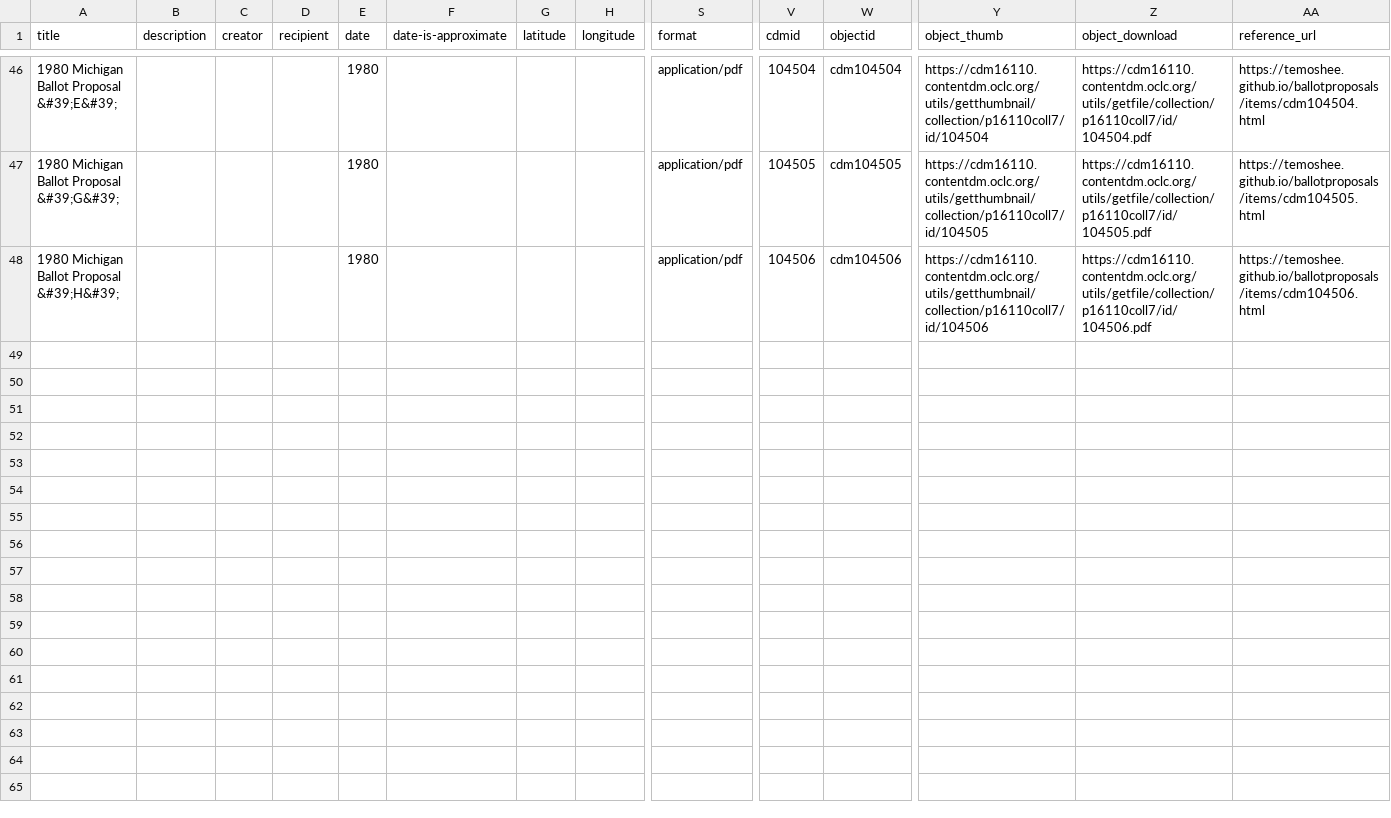
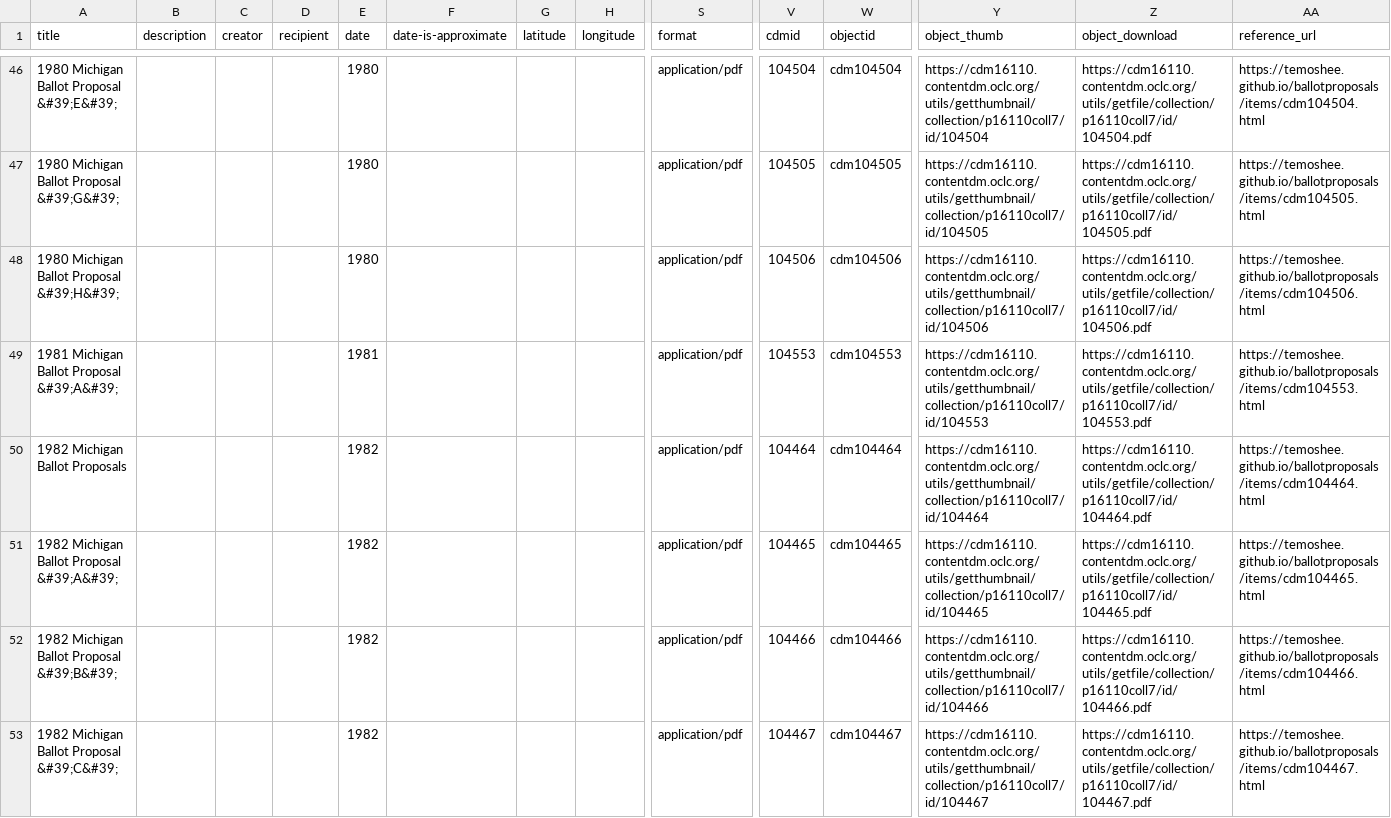
Before and after one commit to Temoshee/michiganregister, a CSV file: assets/data/metadata.csv, drawn as a sheet; only a part is shown, gaps mark what is left out; rows hold the shown columns only; the diff covers the shown part only; the diff names each change by its address in the sheet, - before the commit and + after, or states it on an @@ line.

```diff
--- a/assets/data/metadata.csv
+++ b/assets/data/metadata.csv
+row 49: 1981 Michigan Ballot Proposal &#39;A&#39; |  |  |  | 1981 |  |  |  | application/pdf | 104553 | cdm104553 | https://cdm16110.contentdm.oclc.org/utils/getthumbnail/collection/p16110coll7/id/104553 | https://cdm16110.contentdm.oclc.org/utils/getfile/collection/p16110coll7/id/104553.pdf | https://temoshee.github.io/ballotproposals/items/cdm104553.html
+row 50: 1982 Michigan Ballot Proposals |  |  |  | 1982 |  |  |  | application/pdf | 104464 | cdm104464 | https://cdm16110.contentdm.oclc.org/utils/getthumbnail/collection/p16110coll7/id/104464 | https://cdm16110.contentdm.oclc.org/utils/getfile/collection/p16110coll7/id/104464.pdf | https://temoshee.github.io/ballotproposals/items/cdm104464.html
+row 51: 1982 Michigan Ballot Proposal &#39;A&#39; |  |  |  | 1982 |  |  |  | application/pdf | 104465 | cdm104465 | https://cdm16110.contentdm.oclc.org/utils/getthumbnail/collection/p16110coll7/id/104465 | https://cdm16110.contentdm.oclc.org/utils/getfile/collection/p16110coll7/id/104465.pdf | https://temoshee.github.io/ballotproposals/items/cdm104465.html
+row 52: 1982 Michigan Ballot Proposal &#39;B&#39; |  |  |  | 1982 |  |  |  | application/pdf | 104466 | cdm104466 | https://cdm16110.contentdm.oclc.org/utils/getthumbnail/collection/p16110coll7/id/104466 | https://cdm16110.contentdm.oclc.org/utils/getfile/collection/p16110coll7/id/104466.pdf | https://temoshee.github.io/ballotproposals/items/cdm104466.html
+row 53: 1982 Michigan Ballot Proposal &#39;C&#39; |  |  |  | 1982 |  |  |  | application/pdf | 104467 | cdm104467 | https://cdm16110.contentdm.oclc.org/utils/getthumbnail/collection/p16110coll7/id/104467 | https://cdm16110.contentdm.oclc.org/utils/getfile/collection/p16110coll7/id/104467.pdf | https://temoshee.github.io/ballotproposals/items/cdm104467.html
```
Also changed, not shown: 4 added rows elsewhere in this file, 18 other files.
